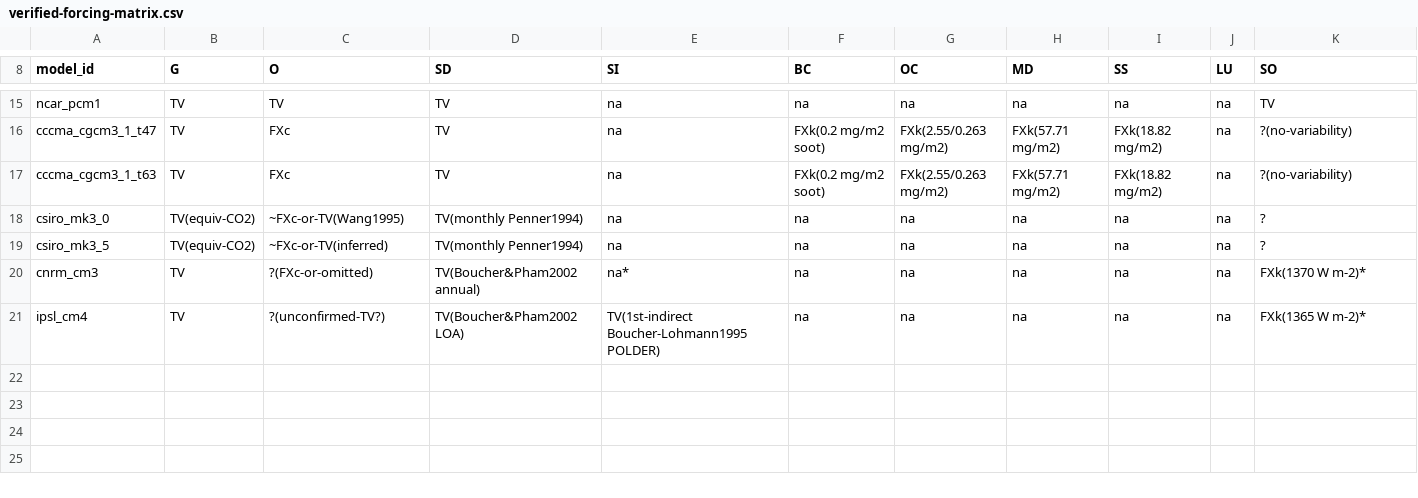
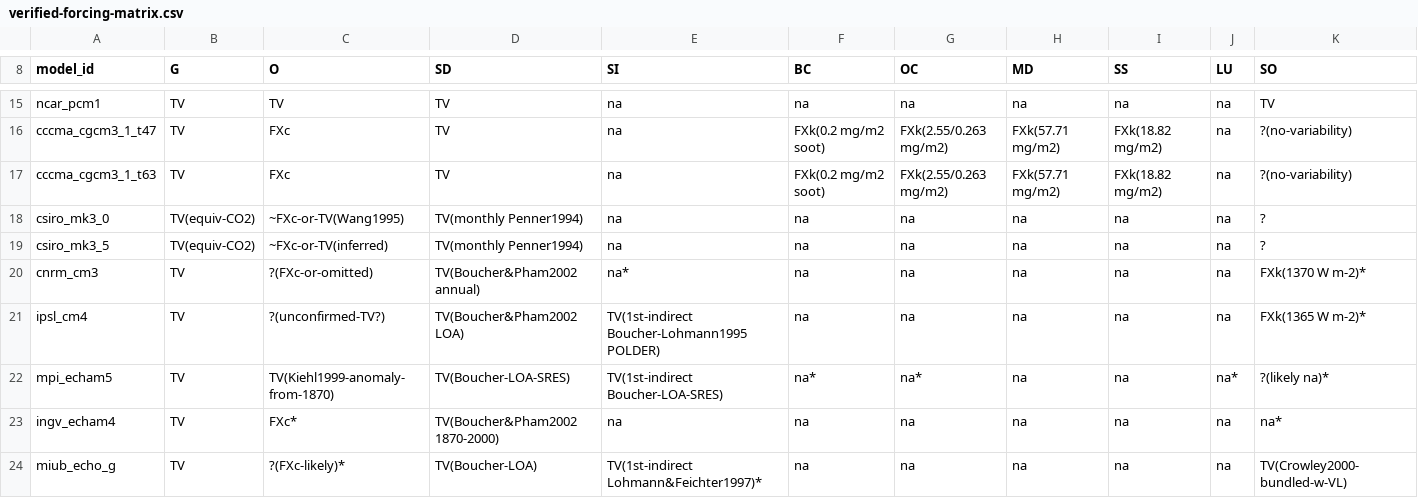
Before and after one commit to durack1/Duracketal25-MIPForcingReview, a CSV file: research/cmip3/data/verified-forcing-matrix.csv, drawn as a sheet; only a part is shown, gaps mark what is left out; rows hold the shown columns only; the diff names each change by its address in the sheet, - before the commit and + after, or states it on an @@ line.

Commit message:
Stage 7 complete: MPI-ECHAM5, INGV-SXG, MIUB-ECHO-G forcing evaluation
MPI-ECHAM5: 3 confirmed conflicts (BC/OC/LU not in 20C3M forcing list) +
SO/VL likely conflicts ("only anthropogenic forcings"); sulphate direct+1st-
indirect via Boucher LOA SRES; ozone via Kiehl 1999 anomaly-from-1870.

INGV-SXG (model ID ingv_echam4): 3 conflicts — O=Y (ECHAM4 fixed band
absorber), SO=Y/VL=Y (no natural forcings documented at all). GHGs+sulphate
direct only (Boucher&Pham 2002, 1870-2000).

MIUB-ECHO-G: 2 conflicts — SI=- wrong (first indirect IS applied per WDC
run2 primary metadata); FC=H wrong (heat+water both applied, not heat only).
SO/VL=Y correct but bundled into single Crowley (2000) solar constant time
series (not independent latitudinally-resolved AOD).

Cross-cutting: SO/VL Table S1 error now confirmed across 4 stages; Boucher
LOA sulphate confirmed for 4+ centres; ECHAM4-lineage models (INGV vs MIUB)
diverge at coupled-model forcing level. Stage 8 (UKMO HadCM3+HadGEM1) args
written to NEXT-STAGE.md.

```diff
--- a/research/cmip3/data/verified-forcing-matrix.csv
+++ b/research/cmip3/data/verified-forcing-matrix.csv
+row 22: mpi_echam5 | TV | TV(Kiehl1999-anomaly-from-1870) | TV(Boucher-LOA-SRES) | TV(1st-indirect Boucher-LOA-SRES) | na* | na* | na | na | na* | ?(likely na)*
+row 23: ingv_echam4 | TV | FXc* | TV(Boucher&Pham2002 1870-2000) | na | na | na | na | na | na | na*
+row 24: miub_echo_g | TV | ?(FXc-likely)* | TV(Boucher-LOA) | TV(1st-indirect Lohmann&Feichter1997)* | na | na | na | na | na | TV(Crowley2000-bundled-w-VL)
```
Also changed, not shown: 6 other files.
